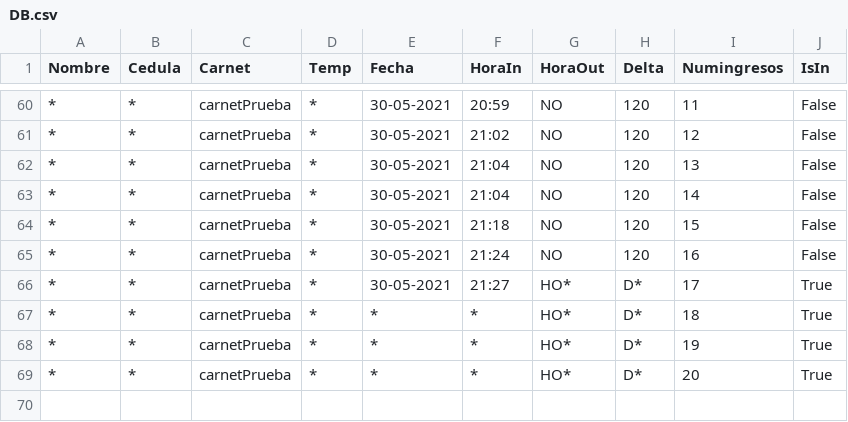
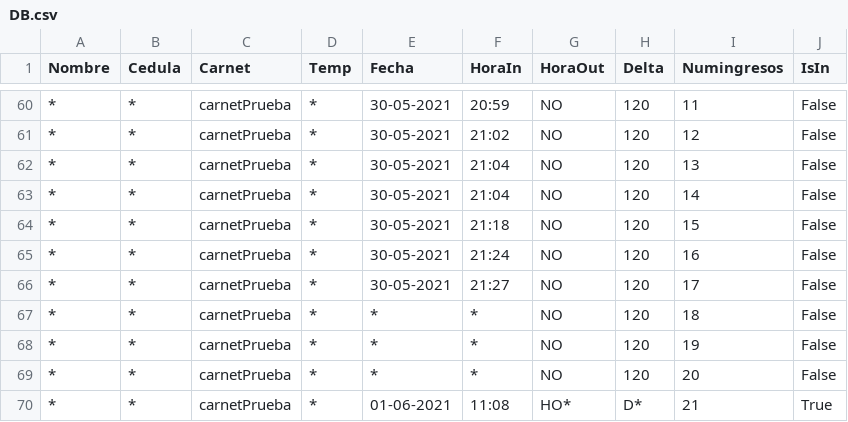
Before and after one commit to julianVelandia/UI_RETEDECON, a CSV file: src/models/data/DB.csv, drawn as a sheet; only a part is shown, gaps mark what is left out; the diff names each change by its address in the sheet, - before the commit and + after, or states it on an @@ line.

```diff
--- a/src/models/data/DB.csv
+++ b/src/models/data/DB.csv
-G66:G69 (HoraOut): HO*
+G66:G69 (HoraOut): NO
-H66:H69 (Delta): D*
+H66:H69 (Delta): 120
-J66:J69 (IsIn): True
+J66:J69 (IsIn): False
+row 70: * | * | carnetPrueba | * | 01-06-2021 | 11:08 | HO* | D* | 21 | True
```
Also changed, not shown: 1 other file.
